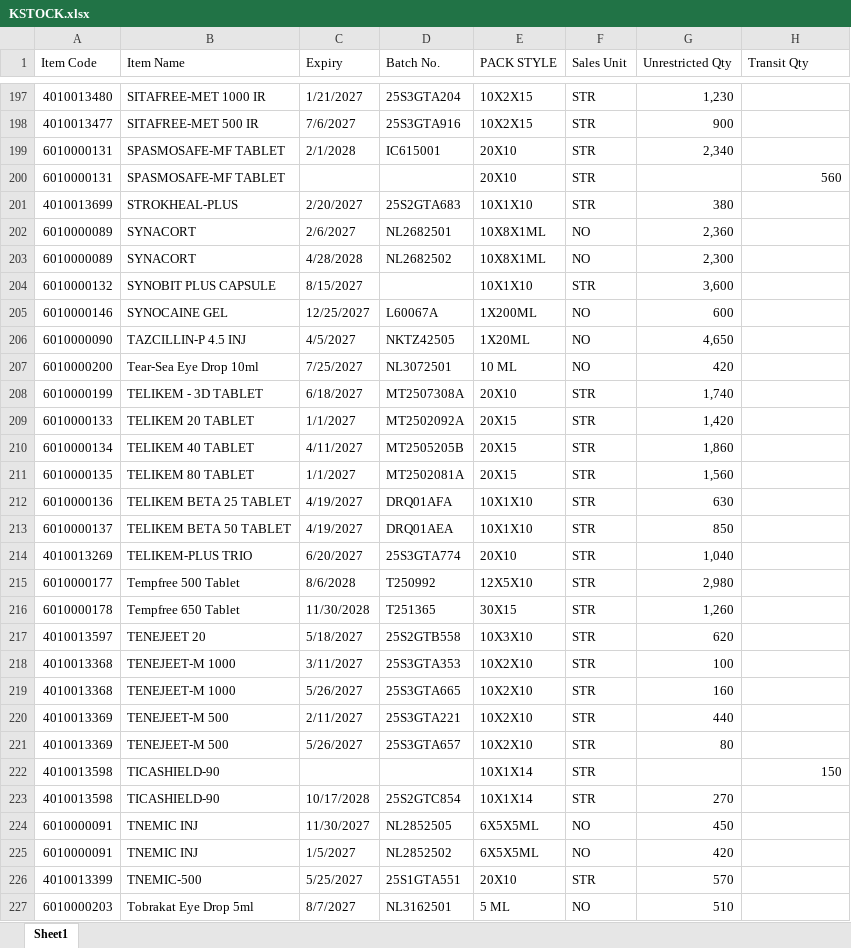
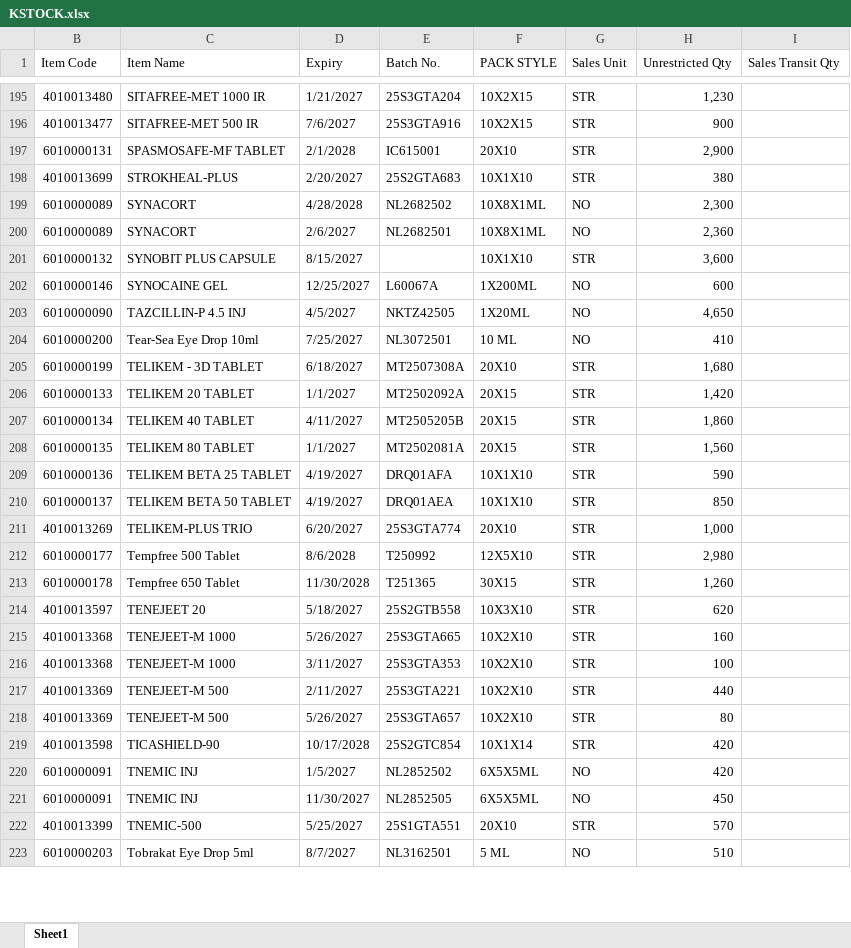
Before and after one commit to ishwarpharma/kemsyn, an Excel workbook: KSTOCK.xlsx, sheet Sheet1, drawn as a sheet; only a part is shown, gaps mark what is left out; values as stored, in another font and other column widths than the file's, no cell formats; removed rows and columns are numbered as before the commit, all else as after; the diff covers the shown part only; the diff names each change by its address in the sheet, - before the commit and + after, or states it on an @@ line.

```diff
--- a/KSTOCK.xlsx (sheet Sheet1)
+++ b/KSTOCK.xlsx (sheet Sheet1)
-I1: Transit Qty
+I1: Sales Transit Qty
-H197 (Unrestricted Qty): 2,340
+H197 (Unrestricted Qty): 2,900
-row 200: 6010000131 | SPASMOSAFE-MF TABLET |  |  | 20X10 | STR |  | 560
@@ row 203 moved to row 199: 6010000089 @@
-H204 (Unrestricted Qty): 420
+H204 (Unrestricted Qty): 410
-H205 (Unrestricted Qty): 1,740
+H205 (Unrestricted Qty): 1,680
-H209 (Unrestricted Qty): 630
+H209 (Unrestricted Qty): 590
-H211 (Unrestricted Qty): 1,040
+H211 (Unrestricted Qty): 1,000
@@ row 219 moved to row 215: 4010013368 @@
-row 222: 4010013598 | TICASHIELD-90 |  |  | 10X1X14 | STR |  | 150
-H219 (Unrestricted Qty): 270
+H219 (Unrestricted Qty): 420
@@ row 225 moved to row 220: 6010000091 @@
```
Also changed, not shown: 7 added rows, 9 removed rows, 16 moved rows and 45 edited cells elsewhere in this sheet, cell formats, hidden cells.
